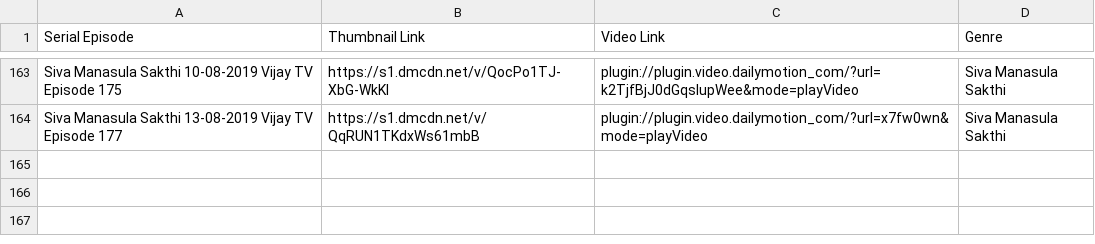
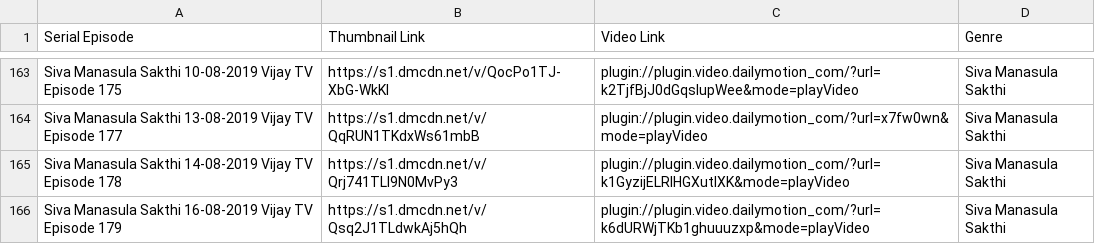
Before and after one commit to pravanjam/TamilSerialz, a CSV file: SivaManasulaSakthi_SerialData.csv, drawn as a sheet; only a part is shown, gaps mark what is left out; the diff names each change by its address in the sheet, - before the commit and + after, or states it on an @@ line.

```diff
--- a/SivaManasulaSakthi_SerialData.csv
+++ b/SivaManasulaSakthi_SerialData.csv
+row 165: Siva Manasula Sakthi 14-08-2019 Vijay TV Episode 178 | https://s1.dmcdn.net/v/Qrj741TLI9N0MvPy3 | plugin://plugin.video.dailymotion_com/?url=k1GyzijELRIHGXutlXK&mode=playVideo | Siva Manasula Sakthi
+row 166: Siva Manasula Sakthi 16-08-2019 Vijay TV Episode 179 | https://s1.dmcdn.net/v/Qsq2J1TLdwkAj5hQh | plugin://plugin.video.dailymotion_com/?url=k6dURWjTKb1ghuuuzxp&mode=playVideo | Siva Manasula Sakthi
```
Also changed, not shown: AranmanaiKili_SerialData.csv, NaamIruvarNamkuIruvar_SerialData.csv.
